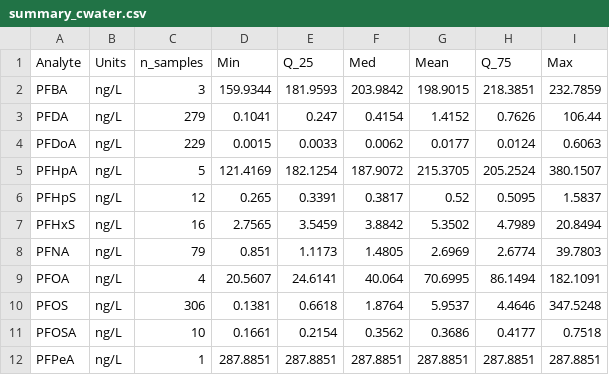
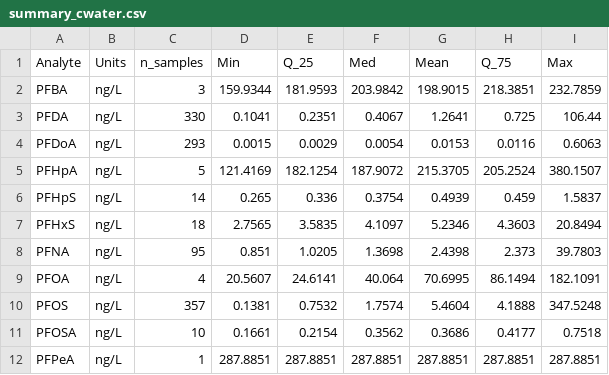
Before and after one commit to eam-group/USEPA-Data-Discovery-Tool-PFAS, a CSV file: output/NARS_figures/summary_cwater.csv, drawn as a sheet; only a part is shown; the diff covers the shown part only.

```diff
--- a/output/NARS_figures/summary_cwater.csv
+++ b/output/NARS_figures/summary_cwater.csv
@@ -2,10 +2,10 @@ Analyte,Units,n_samples,Min,Q_25,Med,Mean,Q_75,Max
 PFBA,ng/L,3,159.9344,181.9593,203.9842,198.9015,218.3851,232.7859
-PFDA,ng/L,279,0.1041,0.247,0.4154,1.4152,0.7626,106.44
-PFDoA,ng/L,229,0.0015,0.0033,0.0062,0.0177,0.0124,0.6063
+PFDA,ng/L,330,0.1041,0.2351,0.4067,1.2641,0.725,106.44
+PFDoA,ng/L,293,0.0015,0.0029,0.0054,0.0153,0.0116,0.6063
 PFHpA,ng/L,5,121.4169,182.1254,187.9072,215.3705,205.2524,380.1507
-PFHpS,ng/L,12,0.265,0.3391,0.3817,0.52,0.5095,1.5837
-PFHxS,ng/L,16,2.7565,3.5459,3.8842,5.3502,4.7989,20.8494
-PFNA,ng/L,79,0.851,1.1173,1.4805,2.6969,2.6774,39.7803
+PFHpS,ng/L,14,0.265,0.336,0.3754,0.4939,0.459,1.5837
+PFHxS,ng/L,18,2.7565,3.5835,4.1097,5.2346,4.3603,20.8494
+PFNA,ng/L,95,0.851,1.0205,1.3698,2.4398,2.373,39.7803
 PFOA,ng/L,4,20.5607,24.6141,40.064,70.6995,86.1494,182.1091
-PFOS,ng/L,306,0.1381,0.6618,1.8764,5.9537,4.4646,347.5248
+PFOS,ng/L,357,0.1381,0.7532,1.7574,5.4604,4.1888,347.5248
 PFOSA,ng/L,10,0.1661,0.2154,0.3562,0.3686,0.4177,0.7518
```
Also changed, not shown: 15 edited cells elsewhere in this file, 1 other file.
